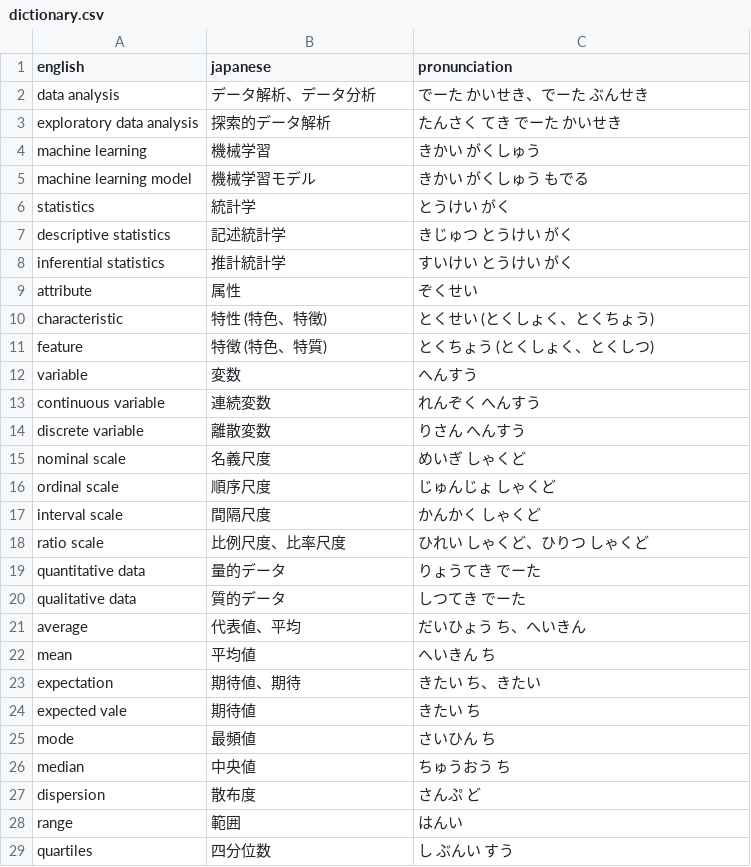
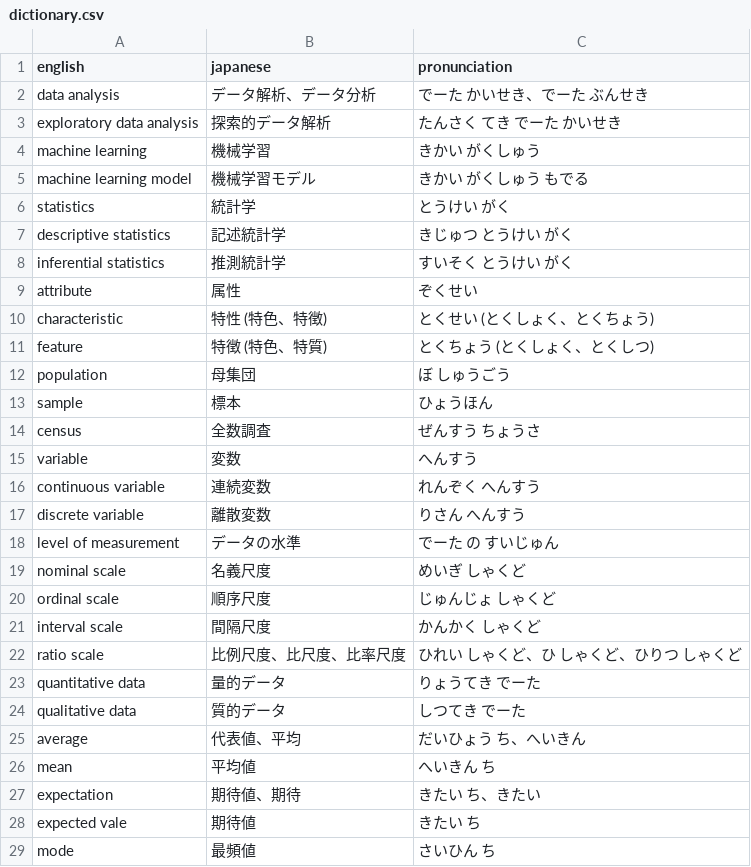
Before and after one commit to toshiro-en-miyamoto/dsci, a CSV file: stats-ml/dictionary.csv (was stats/dictionary.csv), drawn as a sheet; only a part is shown; the shorter side is filled out with more unchanged rows; the diff covers the shown part only.

```diff
--- a/stats/dictionary.csv
+++ b/stats-ml/dictionary.csv
@@ -7,3 +7,3 @@ english,japanese,pronunciation
 "descriptive statistics","記述統計学","きじゅつ とうけい がく"
-"inferential statistics","推計統計学","すいけい とうけい がく"
+"inferential statistics","推測統計学","すいそく とうけい がく"
 "attribute","属性","ぞくせい"
@@ -11,2 +11,5 @@ english,japanese,pronunciation
 "feature","特徴 (特色、特質)","とくちょう (とくしょく、とくしつ)"
+"population","母集団","ぼ しゅうごう"
+"sample","標本","ひょうほん"
+"census","全数調査","ぜんすう ちょうさ"
 "variable","変数","へんすう"
@@ -14,2 +17,3 @@ english,japanese,pronunciation
 "discrete variable","離散変数","りさん へんすう"
+"level of measurement","データの水準","でーた の すいじゅん"
 "nominal scale","名義尺度","めいぎ しゃくど"
@@ -17,3 +21,3 @@ english,japanese,pronunciation
 "interval scale","間隔尺度","かんかく しゃくど"
-"ratio scale","比例尺度、比率尺度","ひれい しゃくど、ひりつ しゃくど"
+"ratio scale","比例尺度、比尺度、比率尺度","ひれい しゃくど、ひ しゃくど、ひりつ しゃくど"
 "quantitative data","量的データ","りょうてき でーた"
```
Also changed, not shown: 20 added rows elsewhere in this file, 10 other files.
